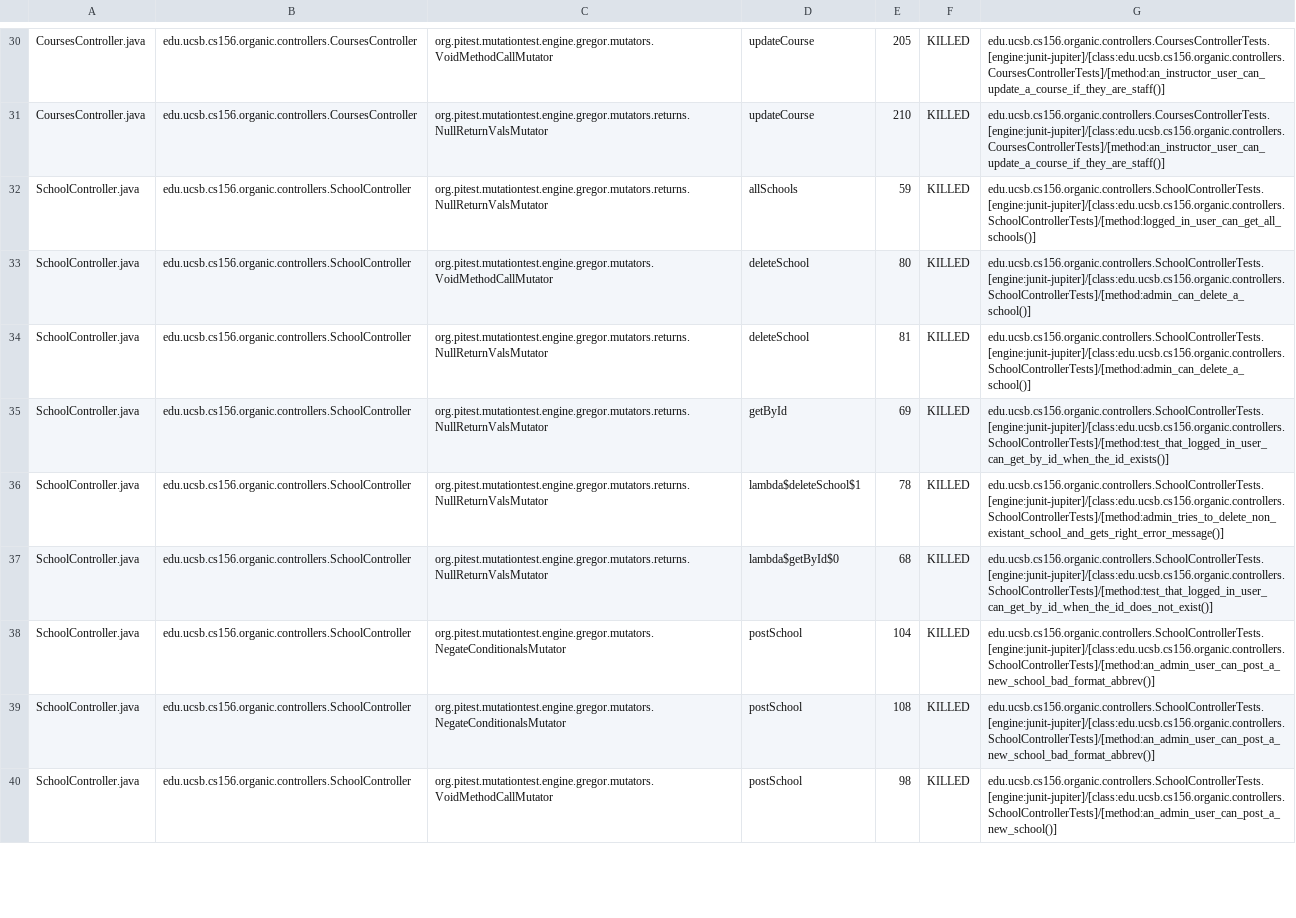
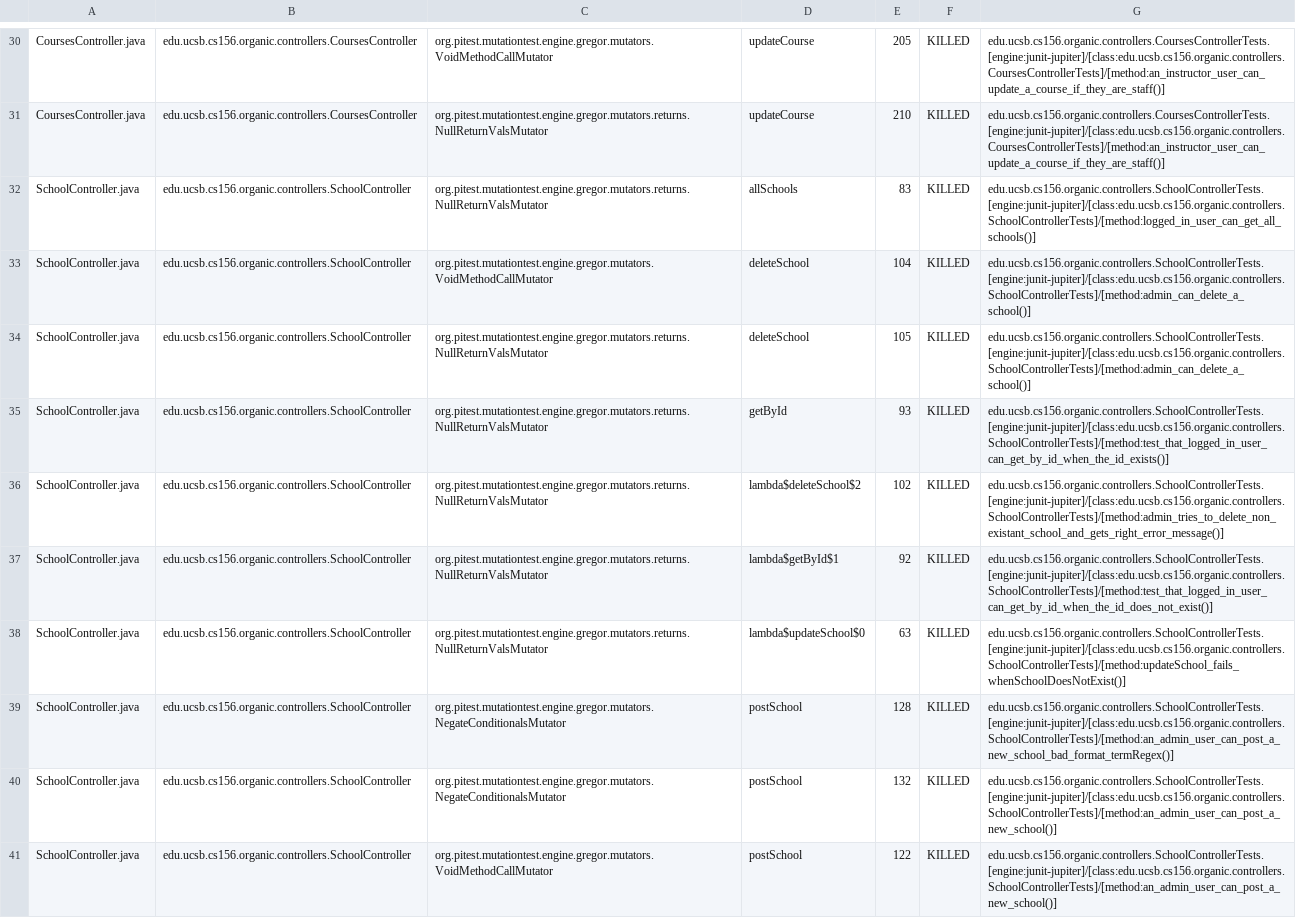
Before and after one commit to ucsb-cs156-w24/proj-organic-w24-6pm-1, a CSV file: prs/74/pitest/mutations.csv, drawn as a sheet; only a part is shown, gaps mark what is left out; addresses are those after the commit; the diff covers the shown part only; the diff names each change by its address in the sheet, - before the commit and + after, or states it on an @@ line.

Commit message:
Deploying to gh-pages from @ ucsb-cs156-w24/proj-organic-w24-6pm-1@53a8b03bed86bcf5606cecb043d7ce660f4f1432 🚀

```diff
--- a/prs/74/pitest/mutations.csv
+++ b/prs/74/pitest/mutations.csv
-E32: 59
+E32: 83
-E33: 80
+E33: 104
-E34: 81
+E34: 105
-E35: 69
+E35: 93
-D36: lambda$deleteSchool$1
+D36: lambda$deleteSchool$2
-E36: 78
+E36: 102
-D37: lambda$getById$0
+D37: lambda$getById$1
-E37: 68
+E37: 92
+row 38: SchoolController.java | edu.ucsb.cs156.organic.controllers.SchoolController | org.pitest.mutationtest.engine.gregor.mutators.returns.NullReturnValsMutator | lambda$updateSchool$0 | 63 | KILLED | edu.ucsb.cs156.organic.controllers.SchoolControllerTests.[engine:junit-jupiter]/[class:edu.ucsb.cs156.organic.controllers.SchoolControllerTests]/[method:updateSchool_fails_whenSchoolDoesNotExist()]
-E39: 104
+E39: 128
-G39: edu.ucsb.cs156.organic.controllers.SchoolControllerTests.[engine:junit-jupiter]/[class:edu.ucsb.cs156.organic.controllers.SchoolControllerTests]/[method:an_admin_user_can_post_a_new_school_bad_format_abbrev()]
+G39: edu.ucsb.cs156.organic.controllers.SchoolControllerTests.[engine:junit-jupiter]/[class:edu.ucsb.cs156.organic.controllers.SchoolControllerTests]/[method:an_admin_user_can_post_a_new_school_bad_format_termRegex()]
-E40: 108
+E40: 132
-G40: edu.ucsb.cs156.organic.controllers.SchoolControllerTests.[engine:junit-jupiter]/[class:edu.ucsb.cs156.organic.controllers.SchoolControllerTests]/[method:an_admin_user_can_post_a_new_school_bad_format_abbrev()]
+G40: edu.ucsb.cs156.organic.controllers.SchoolControllerTests.[engine:junit-jupiter]/[class:edu.ucsb.cs156.organic.controllers.SchoolControllerTests]/[method:an_admin_user_can_post_a_new_school()]
-E41: 98
+E41: 122
```
Also changed, not shown: 5 added rows and 13 edited cells elsewhere in this file, 19 other files.
